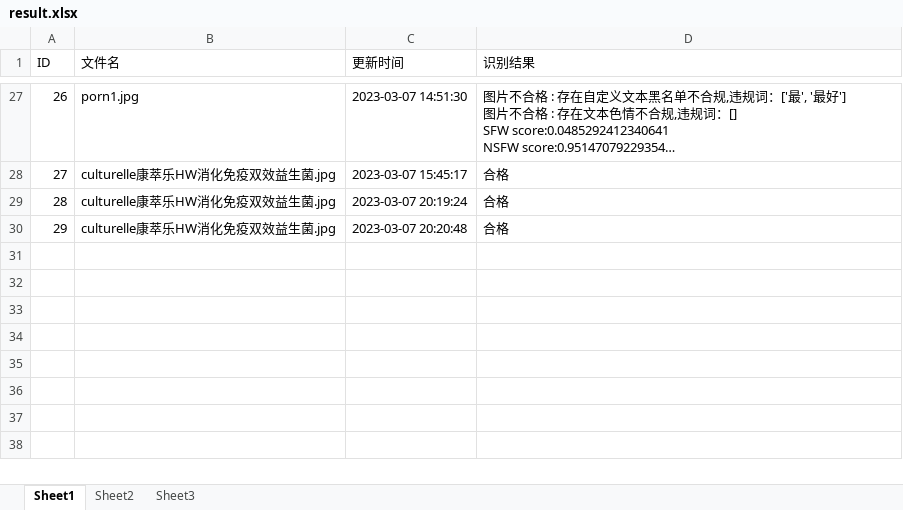
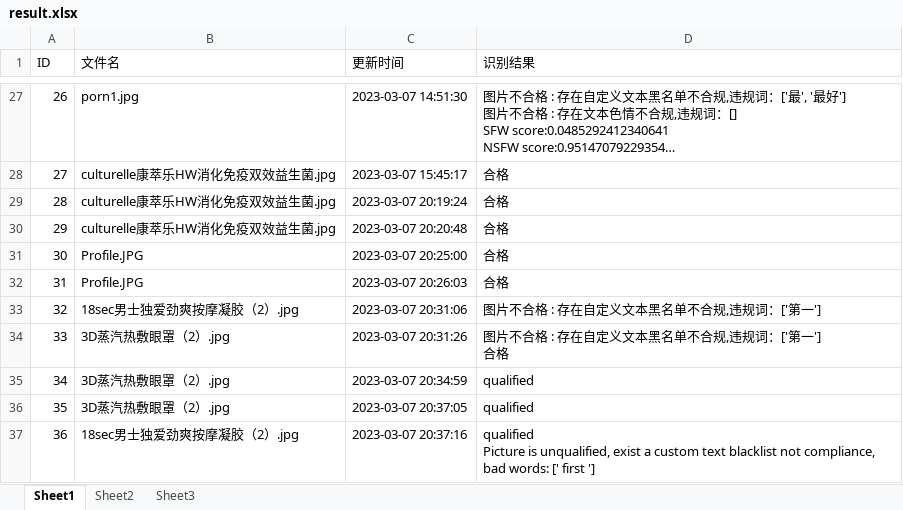
Before and after one commit to Basket-Fatty/Detection, an Excel workbook: detection/result.xlsx, sheet Sheet1, drawn as a sheet; only a part is shown, gaps mark what is left out; long unchanged cells end in …; values as stored, in another font and other column widths than the file's, no borders; ↵ is a line break in a cell; the diff names each change by its address in the sheet, - before the commit and + after, or states it on an @@ line.

```diff
--- a/detection/result.xlsx (sheet Sheet1)
+++ b/detection/result.xlsx (sheet Sheet1)
+row 31: 30 | Profile.JPG | 2023-03-07 20:25:00 | 合格
+row 32: 31 | Profile.JPG | 2023-03-07 20:26:03 | 合格
+row 33: 32 | 18sec男士独爱劲爽按摩凝胶（2）.jpg | 2023-03-07 20:31:06 | 图片不合格 : 存在自定义文本黑名单不合规,违规词：['第一']
+row 34: 33 | 3D蒸汽热敷眼罩（2）.jpg | 2023-03-07 20:31:26 | 图片不合格 : 存在自定义文本黑名单不合规,违规词：['第一'] ↵ 合格
+row 35: 34 | 3D蒸汽热敷眼罩（2）.jpg | 2023-03-07 20:34:59 | qualified
+row 36: 35 | 3D蒸汽热敷眼罩（2）.jpg | 2023-03-07 20:37:05 | qualified
+row 37: 36 | 18sec男士独爱劲爽按摩凝胶（2）.jpg | 2023-03-07 20:37:16 | qualified ↵ Picture is unqualified, exist a custom text blacklist not compliance, bad words: [' first ']
```
Also changed, not shown: 2 other files.
